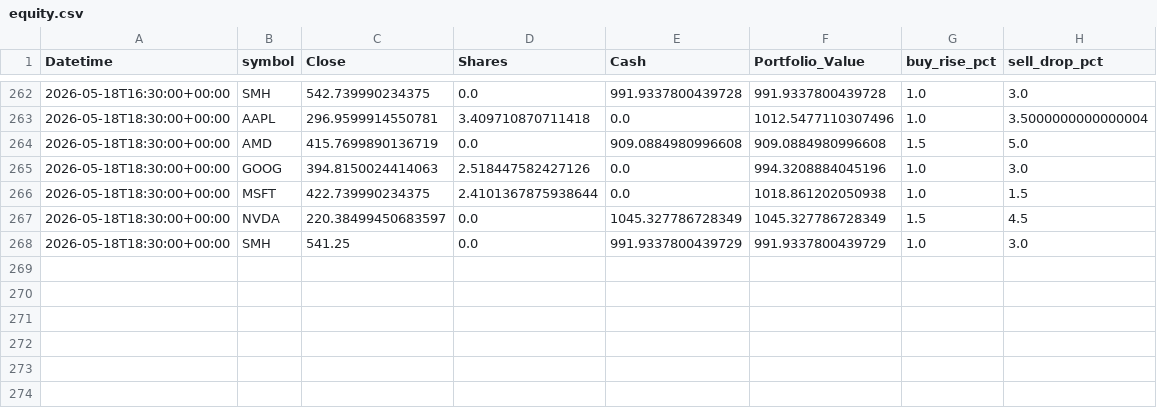
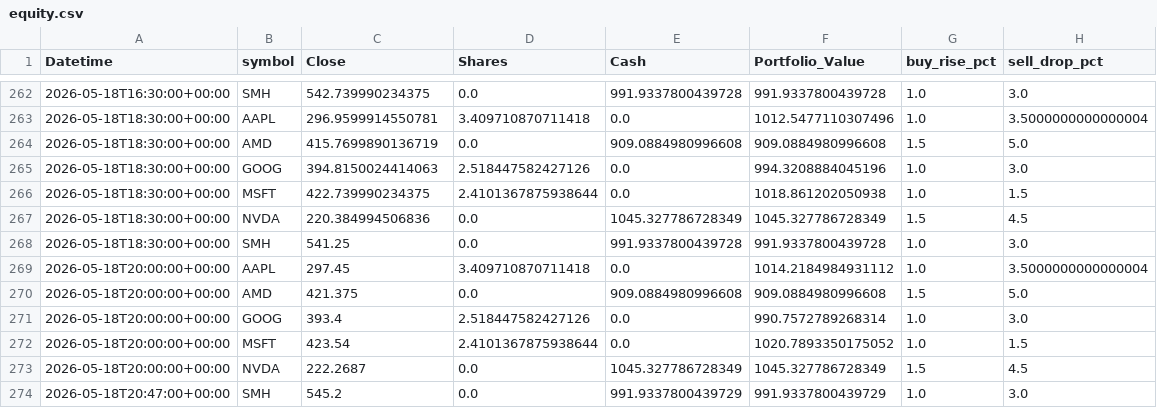
Before and after one commit to phungthien97/autonomous-trade-alerts, a CSV file: state/equity.csv, drawn as a sheet; only a part is shown, gaps mark what is left out.

```diff
--- a/state/equity.csv
+++ b/state/equity.csv
@@ -266,3 +266,9 @@ Datetime,symbol,Close,Shares,Cash,Portfolio_Value,buy_rise_pct,sell_drop_pct
 2026-05-18T18:30:00+00:00,MSFT,422.739990234375,2.4101367875938644,0.0,1018.861202050938,1.0,1.5
-2026-05-18T18:30:00+00:00,NVDA,220.38499450683597,0.0,1045.327786728349,1045.327786728349,1.5,4.5
-2026-05-18T18:30:00+00:00,SMH,541.25,0.0,991.9337800439729,991.9337800439729,1.0,3.0
+2026-05-18T18:30:00+00:00,NVDA,220.384994506836,0.0,1045.327786728349,1045.327786728349,1.5,4.5
+2026-05-18T18:30:00+00:00,SMH,541.25,0.0,991.9337800439728,991.9337800439728,1.0,3.0
+2026-05-18T20:00:00+00:00,AAPL,297.45,3.409710870711418,0.0,1014.2184984931112,1.0,3.5000000000000004
+2026-05-18T20:00:00+00:00,AMD,421.375,0.0,909.0884980996608,909.0884980996608,1.5,5.0
+2026-05-18T20:00:00+00:00,GOOG,393.4,2.518447582427126,0.0,990.7572789268314,1.0,3.0
+2026-05-18T20:00:00+00:00,MSFT,423.54,2.4101367875938644,0.0,1020.7893350175052,1.0,1.5
+2026-05-18T20:00:00+00:00,NVDA,222.2687,0.0,1045.327786728349,1045.327786728349,1.5,4.5
+2026-05-18T20:47:00+00:00,SMH,545.2,0.0,991.9337800439729,991.9337800439729,1.0,3.0
```
Also changed, not shown: 1 other file.
